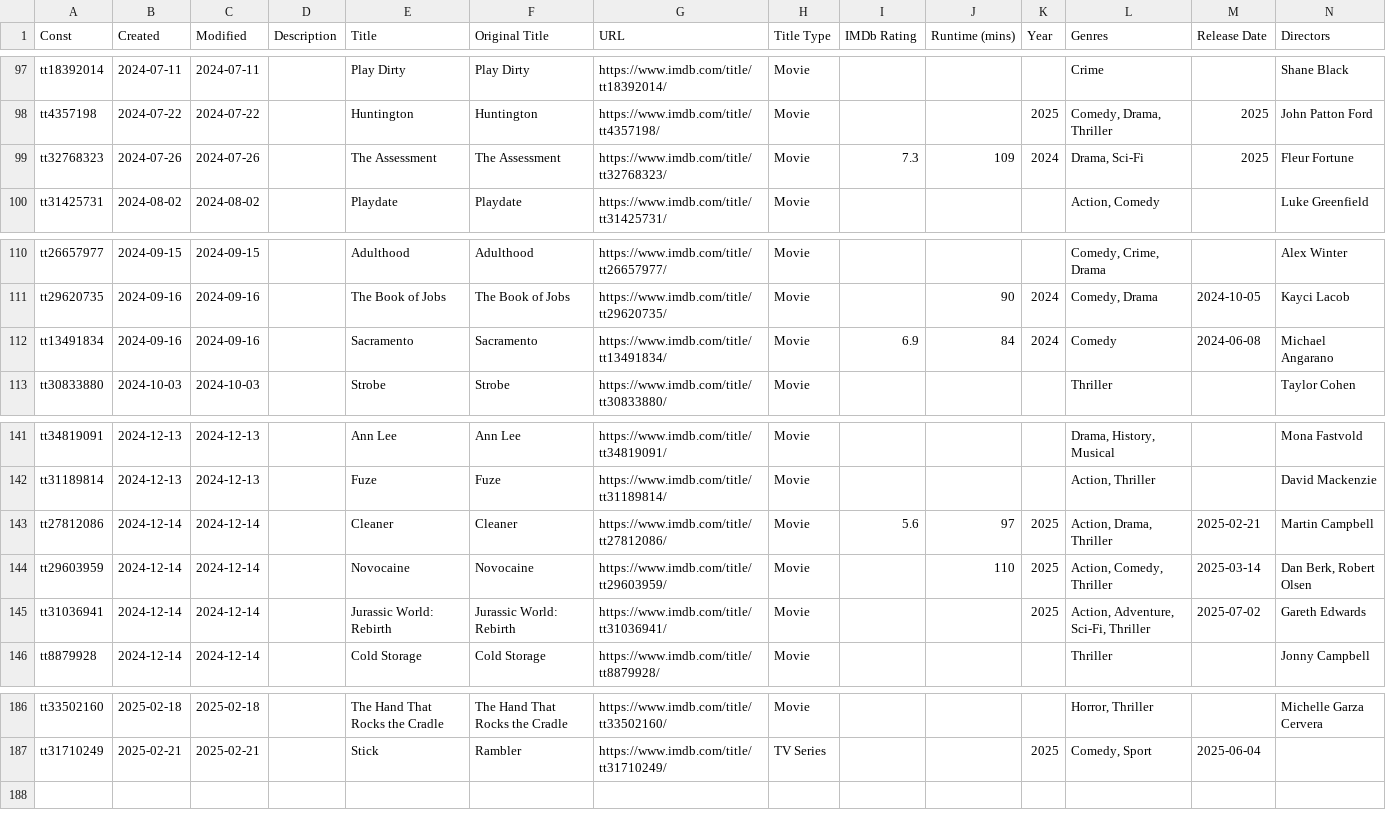
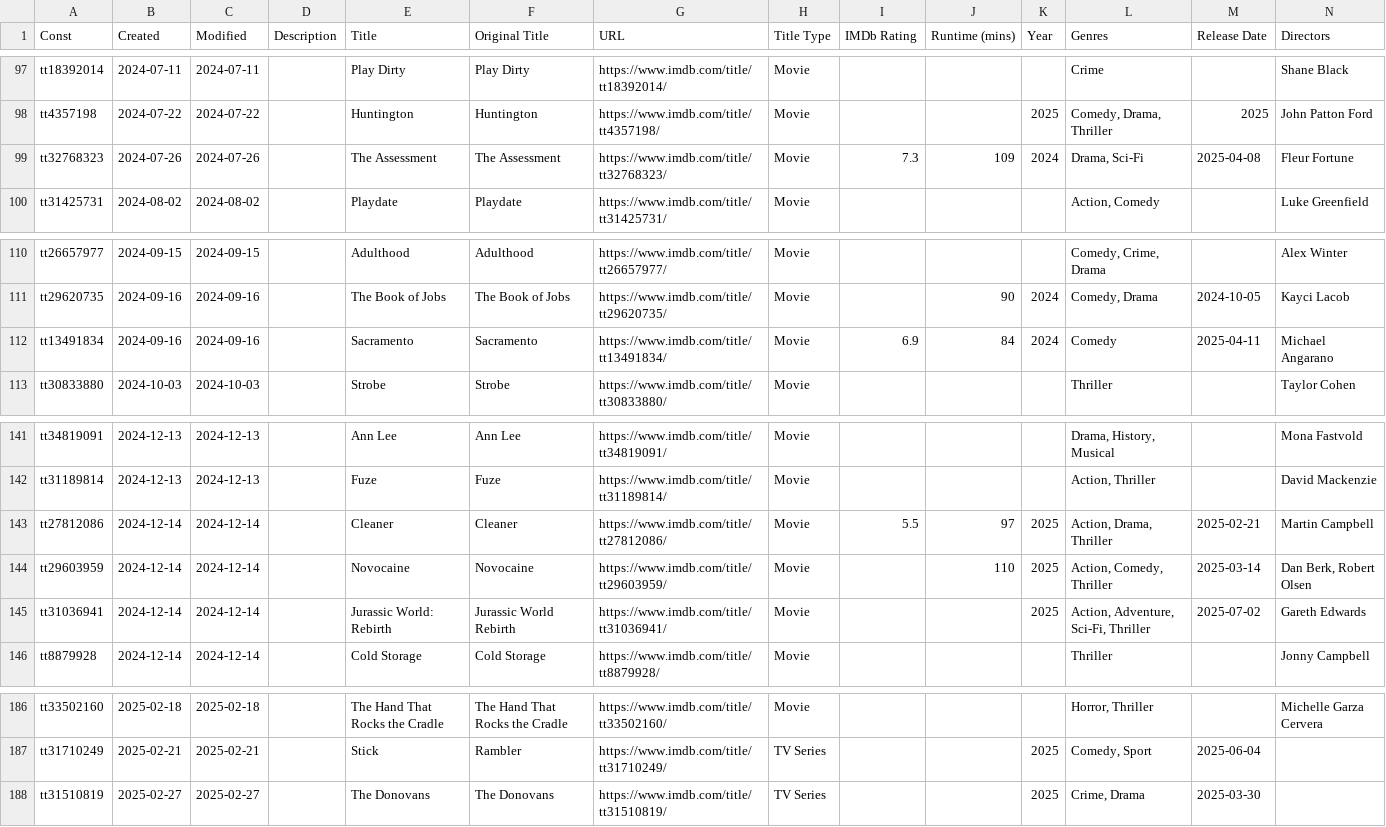
Before and after one commit to josh/imdb-data, a CSV file: watchlist.csv, drawn as a sheet; only a part is shown, gaps mark what is left out; rows hold the shown columns only; the diff names each change by its address in the sheet, - before the commit and + after, or states it on an @@ line.

```diff
--- a/watchlist.csv
+++ b/watchlist.csv
-M99 (Release Date): 2025
+M99 (Release Date): 2025-04-08
-M112 (Release Date): 2024-06-08
+M112 (Release Date): 2025-04-11
-I143 (IMDb Rating): 5.6
+I143 (IMDb Rating): 5.5
-F145 (Original Title): Jurassic World: Rebirth
+F145 (Original Title): Jurassic World Rebirth
+row 188: tt31510819 | 2025-02-27 | 2025-02-27 |  | The Donovans | The Donovans | https://www.imdb.com/title/tt31510819/ | TV Series |  |  | 2025 | Crime, Drama | 2025-03-30
```
